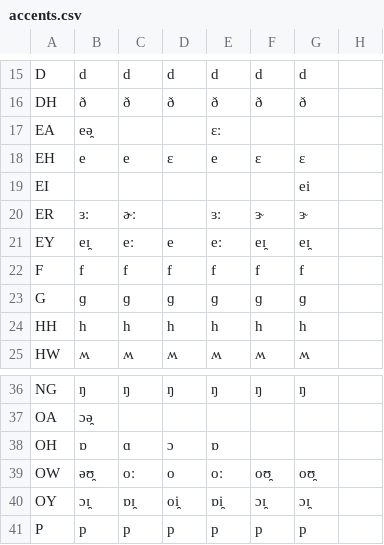
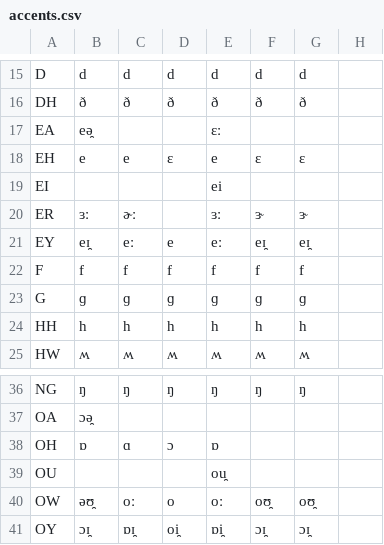
Before and after one commit to rhdunn/english-accents, a CSV file: accents.csv, drawn as a sheet; only a part is shown, gaps mark what is left out; the shorter side is filled out with more unchanged rows.

```diff
--- a/accents.csv
+++ b/accents.csv
@@ -18,3 +18,3 @@ EA,eə̯,,,ɛː,,,
 EH,e,e,ɛ,e,ɛ,ɛ,
-EI,,,,,,ei,
+EI,,,,ei,,,
 ER,ɜː,ɚː,,ɜː,ɝ,ɝ,
@@ -38,2 +38,3 @@ OA,ɔə̯,,,,,,
 OH,ɒ,ɑ,ɔ,ɒ,,,
+OU,,,,ou̯,,,
 OW,əʊ̯,oː,o,oː,oʊ̯,oʊ̯,
```
Also changed, not shown: lexical-sets.csv, 1 other file.
